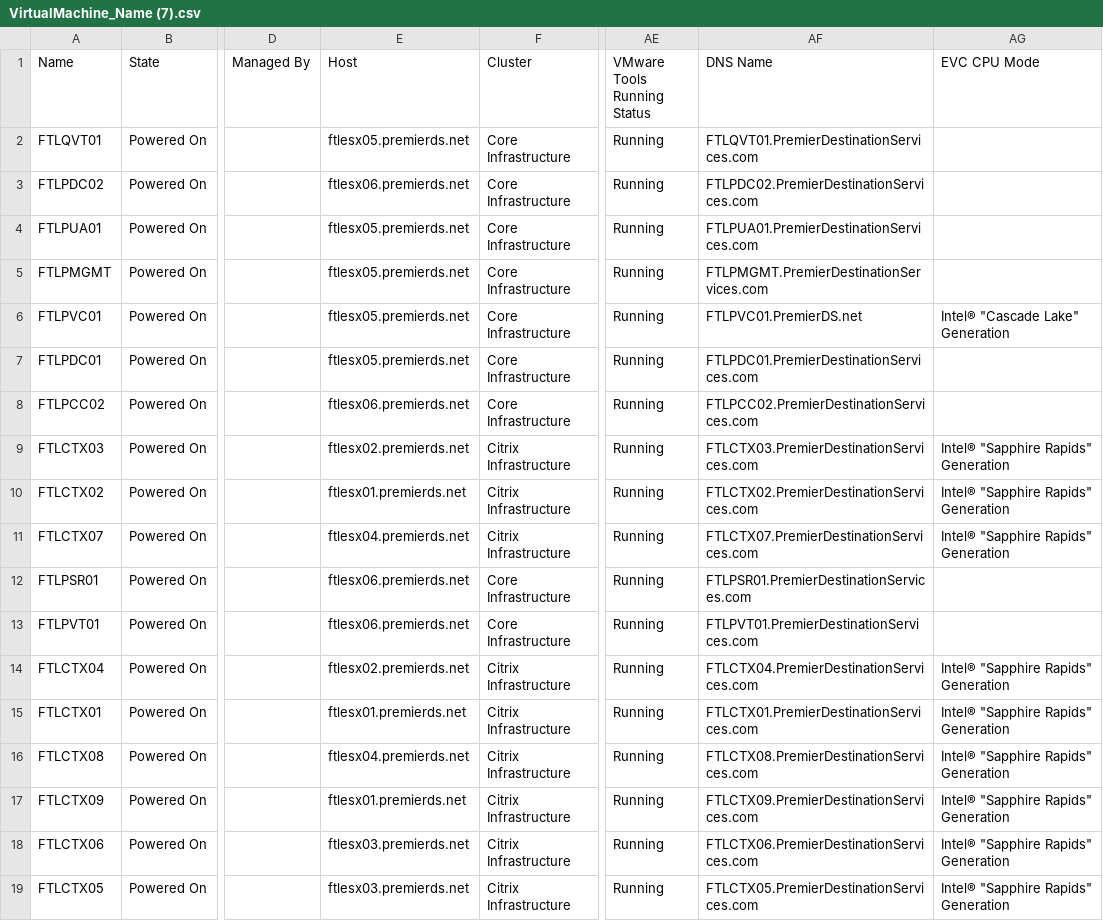
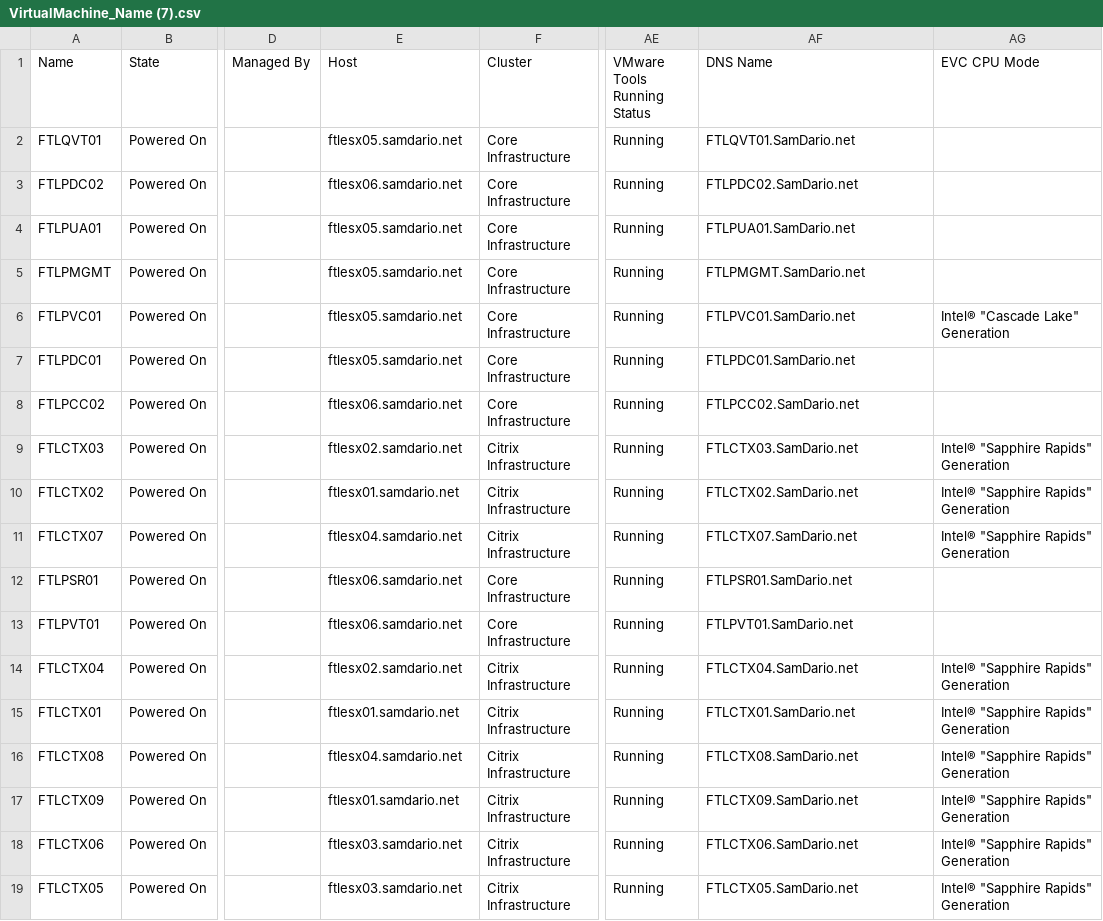
Before and after one commit to sdcacevedo-code/PremierDS.net, a CSV file: VirtualMachine_Name (7).csv, drawn as a sheet; only a part is shown, gaps mark what is left out; the diff covers the shown part only; the diff names each change by its address in the sheet, - before the commit and + after, or states it on an @@ line.

```diff
--- a/VirtualMachine_Name (7).csv
+++ b/VirtualMachine_Name (7).csv
-E2 (Host): ftlesx05.premierds.net
+E2 (Host): ftlesx05.samdario.net
-AF2 (DNS Name): FTLQVT01.PremierDestinationServices.com
+AF2 (DNS Name): FTLQVT01.SamDario.net
-E3 (Host): ftlesx06.premierds.net
+E3 (Host): ftlesx06.samdario.net
-AF3 (DNS Name): FTLPDC02.PremierDestinationServices.com
+AF3 (DNS Name): FTLPDC02.SamDario.net
-E4:E7 (Host): ftlesx05.premierds.net
+E4:E7 (Host): ftlesx05.samdario.net
-AF4 (DNS Name): FTLPUA01.PremierDestinationServices.com
+AF4 (DNS Name): FTLPUA01.SamDario.net
-AF5 (DNS Name): FTLPMGMT.PremierDestinationServices.com
+AF5 (DNS Name): FTLPMGMT.SamDario.net
-AF6 (DNS Name): FTLPVC01.PremierDS.net
+AF6 (DNS Name): FTLPVC01.SamDario.net
-AF7 (DNS Name): FTLPDC01.PremierDestinationServices.com
+AF7 (DNS Name): FTLPDC01.SamDario.net
-E8 (Host): ftlesx06.premierds.net
+E8 (Host): ftlesx06.samdario.net
-AF8 (DNS Name): FTLPCC02.PremierDestinationServices.com
+AF8 (DNS Name): FTLPCC02.SamDario.net
-E9 (Host): ftlesx02.premierds.net
+E9 (Host): ftlesx02.samdario.net
-AF9 (DNS Name): FTLCTX03.PremierDestinationServices.com
+AF9 (DNS Name): FTLCTX03.SamDario.net
-E10 (Host): ftlesx01.premierds.net
+E10 (Host): ftlesx01.samdario.net
-AF10 (DNS Name): FTLCTX02.PremierDestinationServices.com
+AF10 (DNS Name): FTLCTX02.SamDario.net
-E11 (Host): ftlesx04.premierds.net
+E11 (Host): ftlesx04.samdario.net
-AF11 (DNS Name): FTLCTX07.PremierDestinationServices.com
+AF11 (DNS Name): FTLCTX07.SamDario.net
-E12:E13 (Host): ftlesx06.premierds.net
+E12:E13 (Host): ftlesx06.samdario.net
-AF12 (DNS Name): FTLPSR01.PremierDestinationServices.com
+AF12 (DNS Name): FTLPSR01.SamDario.net
-AF13 (DNS Name): FTLPVT01.PremierDestinationServices.com
+AF13 (DNS Name): FTLPVT01.SamDario.net
-E14 (Host): ftlesx02.premierds.net
+E14 (Host): ftlesx02.samdario.net
-AF14 (DNS Name): FTLCTX04.PremierDestinationServices.com
+AF14 (DNS Name): FTLCTX04.SamDario.net
-E15 (Host): ftlesx01.premierds.net
+E15 (Host): ftlesx01.samdario.net
-AF15 (DNS Name): FTLCTX01.PremierDestinationServices.com
+AF15 (DNS Name): FTLCTX01.SamDario.net
-E16 (Host): ftlesx04.premierds.net
+E16 (Host): ftlesx04.samdario.net
-AF16 (DNS Name): FTLCTX08.PremierDestinationServices.com
+AF16 (DNS Name): FTLCTX08.SamDario.net
-E17 (Host): ftlesx01.premierds.net
+E17 (Host): ftlesx01.samdario.net
-AF17 (DNS Name): FTLCTX09.PremierDestinationServices.com
+AF17 (DNS Name): FTLCTX09.SamDario.net
-E18:E19 (Host): ftlesx03.premierds.net
+E18:E19 (Host): ftlesx03.samdario.net
-AF18 (DNS Name): FTLCTX06.PremierDestinationServices.com
+AF18 (DNS Name): FTLCTX06.SamDario.net
-AF19 (DNS Name): FTLCTX05.PremierDestinationServices.com
+AF19 (DNS Name): FTLCTX05.SamDario.net
```
Also changed, not shown: 9 edited cells elsewhere in this file, HostSystem_Name.csv, 16 other files.
